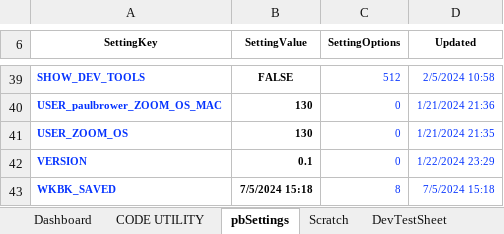
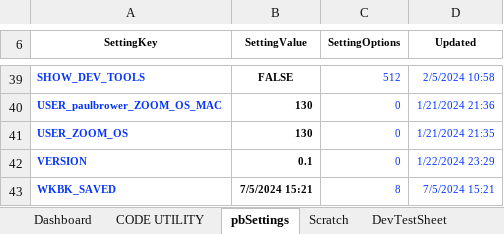
Before and after one commit to lopperman/just-VBA, an Excel workbook: VBE-Tools/VBEUtil-v1-012.xlsm, sheet pbSettings, drawn as a sheet; only a part is shown, gaps mark what is left out; values as stored, in another font and other column widths than the file's, no borders; charts and pictures and table styles not drawn; the diff names each change by its address in the sheet, - before the commit and + after, or states it on an @@ line.

```diff
--- a/VBE-Tools/VBEUtil-v1-012.xlsm (sheet pbSettings)
+++ b/VBE-Tools/VBEUtil-v1-012.xlsm (sheet pbSettings)
-B43 (SettingValue): 7/5/2024 15:18
+B43 (SettingValue): 7/5/2024 15:21
-D43 (Updated): 7/5/2024 15:18
+D43 (Updated): 7/5/2024 15:21
```
Also changed, not shown: 2 other files.
